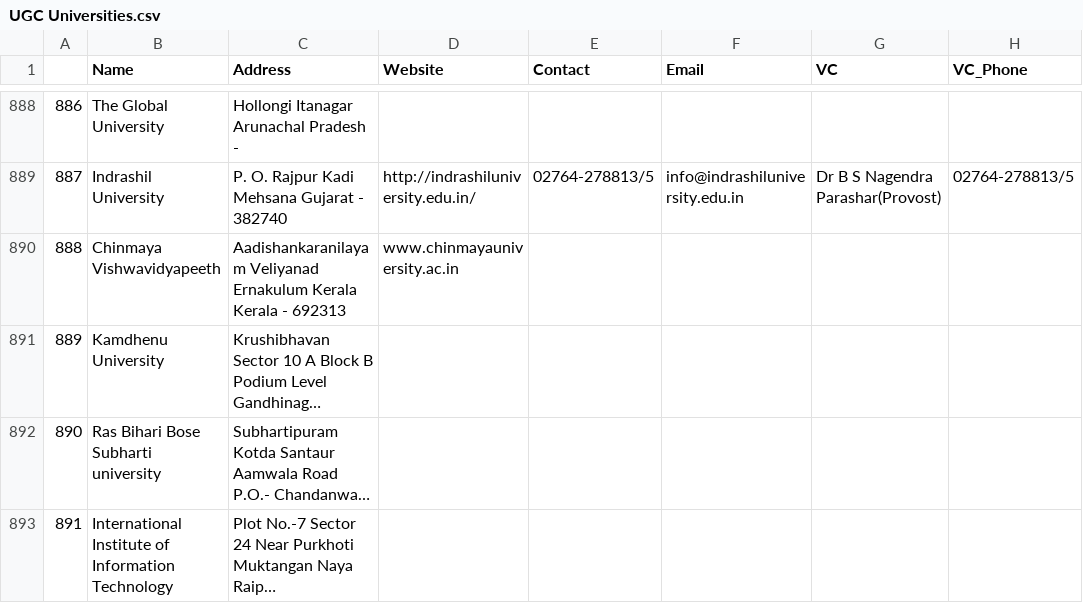
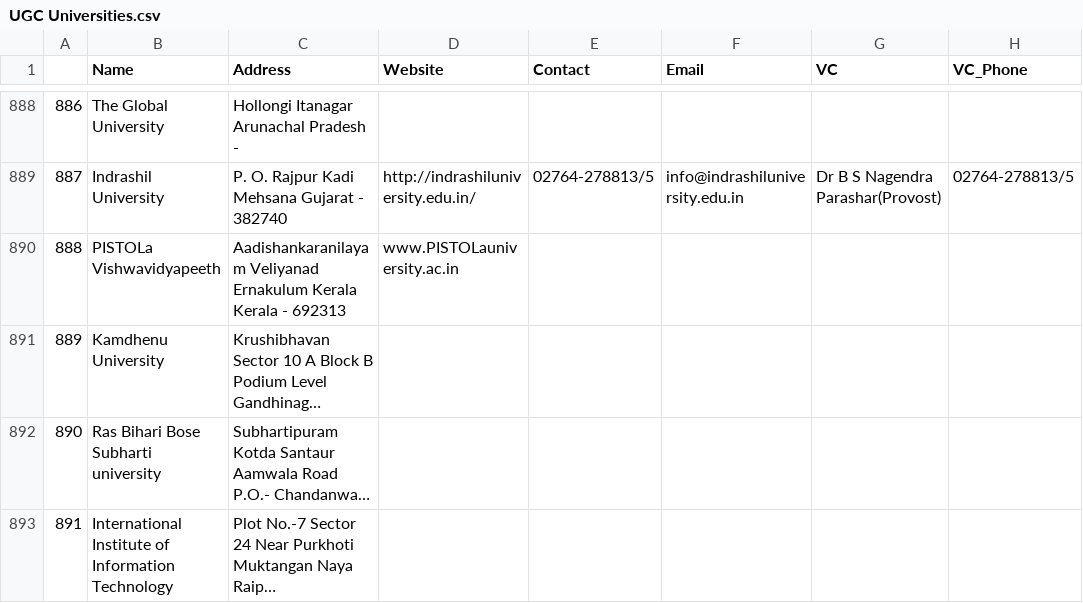
Before and after one commit to OMCHOKSI108/Trustlayer-decentralized-application-for-certificate-Verification-System, a CSV file: backend/university_dataset/UGC Universities.csv, drawn as a sheet; only a part is shown, gaps mark what is left out; long unchanged cells end in …; the diff names each change by its address in the sheet, - before the commit and + after, or states it on an @@ line.

Commit message:
fix: update university name and website in UGC Universities.csv

```diff
--- a/backend/university_dataset/UGC Universities.csv
+++ b/backend/university_dataset/UGC Universities.csv
-B890 (Name): Chinmaya Vishwavidyapeeth
+B890 (Name): PISTOLa Vishwavidyapeeth
-D890 (Website): www.chinmayauniversity.ac.in
+D890 (Website): www.PISTOLauniversity.ac.in
```
